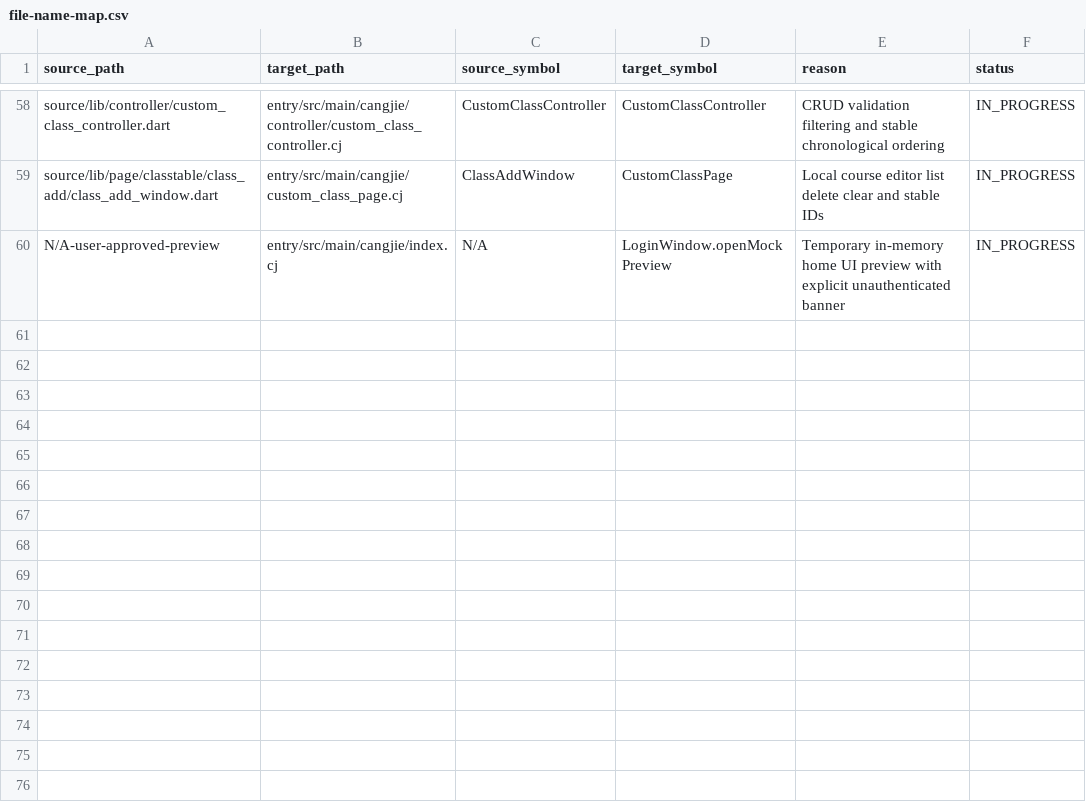
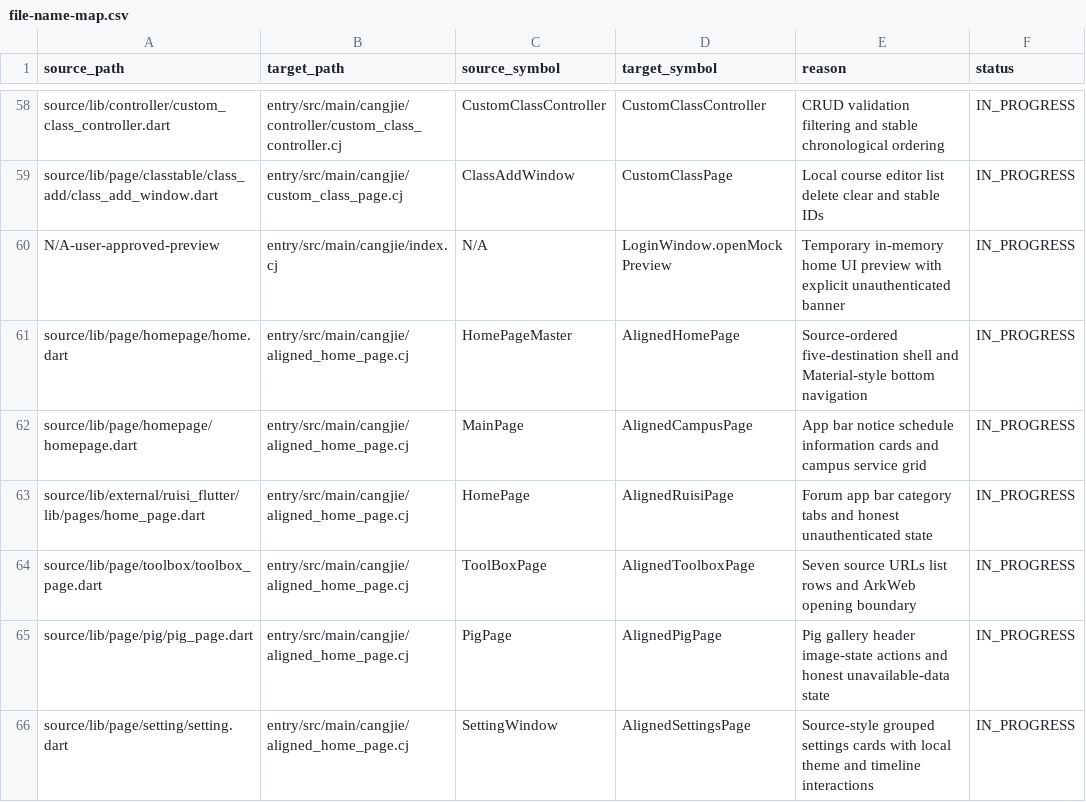
Before and after one commit to phphub123/xdyou, a CSV file: migration/file-name-map.csv, drawn as a sheet; only a part is shown, gaps mark what is left out.

```diff
--- a/migration/file-name-map.csv
+++ b/migration/file-name-map.csv
@@ -60 +60,7 @@ source/lib/page/classtable/class_add/class_add_window.dart,entry/src/main/cangji
 N/A-user-approved-preview,entry/src/main/cangjie/index.cj,N/A,LoginWindow.openMockPreview,Temporary in-memory home UI preview with explicit unauthenticated banner,IN_PROGRESS
+source/lib/page/homepage/home.dart,entry/src/main/cangjie/aligned_home_page.cj,HomePageMaster,AlignedHomePage,Source-ordered five-destination shell and Material-style bottom navigation,IN_PROGRESS
+source/lib/page/homepage/homepage.dart,entry/src/main/cangjie/aligned_home_page.cj,MainPage,AlignedCampusPage,App bar notice schedule information cards and campus service grid,IN_PROGRESS
+source/lib/external/ruisi_flutter/lib/pages/home_page.dart,entry/src/main/cangjie/aligned_home_page.cj,HomePage,AlignedRuisiPage,Forum app bar category tabs and honest unauthenticated state,IN_PROGRESS
+source/lib/page/toolbox/toolbox_page.dart,entry/src/main/cangjie/aligned_home_page.cj,ToolBoxPage,AlignedToolboxPage,Seven source URLs list rows and ArkWeb opening boundary,IN_PROGRESS
+source/lib/page/pig/pig_page.dart,entry/src/main/cangjie/aligned_home_page.cj,PigPage,AlignedPigPage,Pig gallery header image-state actions and honest unavailable-data state,IN_PROGRESS
+source/lib/page/setting/setting.dart,entry/src/main/cangjie/aligned_home_page.cj,SettingWindow,AlignedSettingsPage,Source-style grouped settings cards with local theme and timeline interactions,IN_PROGRESS
```
Also changed, not shown: acceptance/acceptance-matrix.csv, 52 other files.
